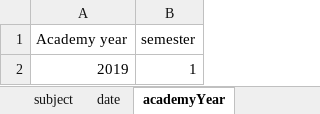
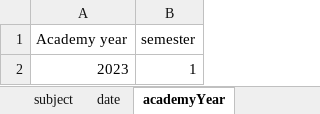
Before and after one commit to thanhlocpc/ScheduleExam, an Excel workbook: data/data-23-24.xlsx, sheet academyYear, drawn as a sheet; values as stored, in another font and other column widths than the file's, no borders; the diff names each change by its address in the sheet, - before the commit and + after, or states it on an @@ line.

```diff
--- a/data/data-23-24.xlsx (sheet academyYear)
+++ b/data/data-23-24.xlsx (sheet academyYear)
-A2 (Academy year): 2019
+A2 (Academy year): 2023
```
Also changed, not shown: sheet registrationClass, sheet subject, sheet classroomLt, 7 other files.
